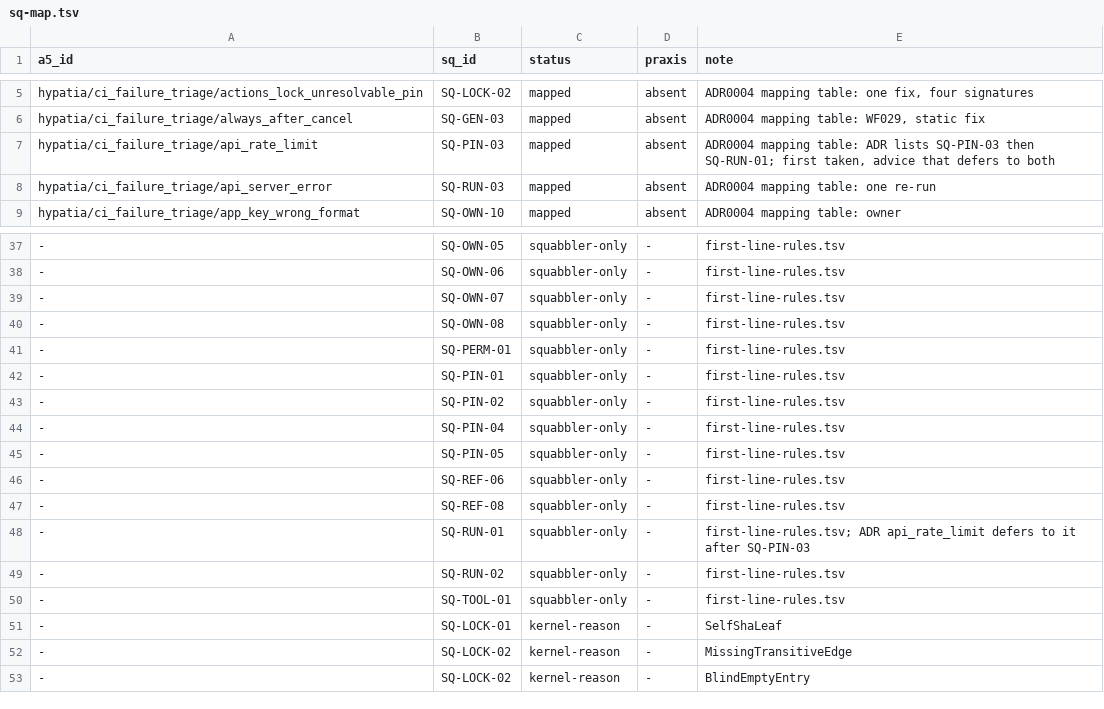
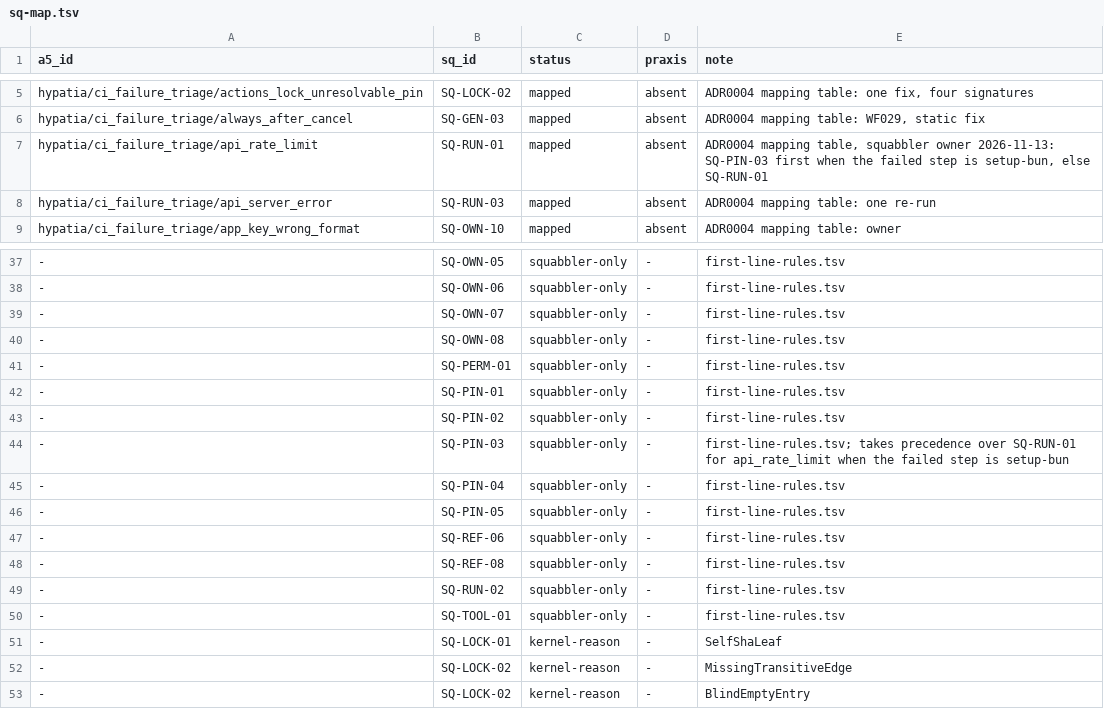
Before and after one commit to hyperpolymath/cicd-suite, a TSV file: proven/registry/sq-map.tsv, drawn as a sheet; only a part is shown, gaps mark what is left out; removed rows and columns are numbered as before the commit, all else as after; the diff names each change by its address in the sheet, - before the commit and + after, or states it on an @@ line.

```diff
--- a/proven/registry/sq-map.tsv
+++ b/proven/registry/sq-map.tsv
-B7 (sq_id): SQ-PIN-03
+B7 (sq_id): SQ-RUN-01
-E7 (note): ADR0004 mapping table: ADR lists SQ-PIN-03 then SQ-RUN-01; first taken, advice that defers to both
+E7 (note): ADR0004 mapping table, squabbler owner 2026-11-13: SQ-PIN-03 first when the failed step is setup-bun, else SQ-RUN-01
+row 44: - | SQ-PIN-03 | squabbler-only | - | first-line-rules.tsv; takes precedence over SQ-RUN-01 for api_rate_limit when the failed step is setup-bun
-row 48: - | SQ-RUN-01 | squabbler-only | - | first-line-rules.tsv; ADR api_rate_limit defers to it after SQ-PIN-03
```
Also changed, not shown: 1 other file.
